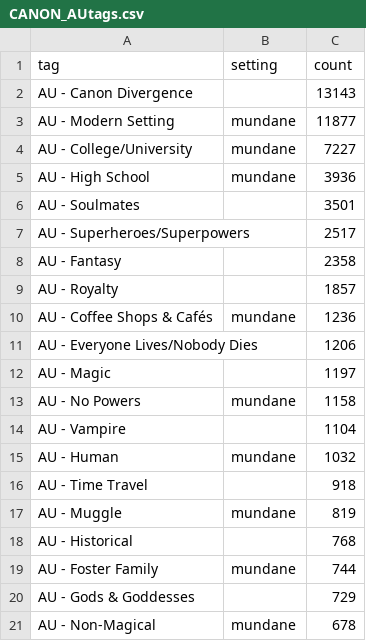
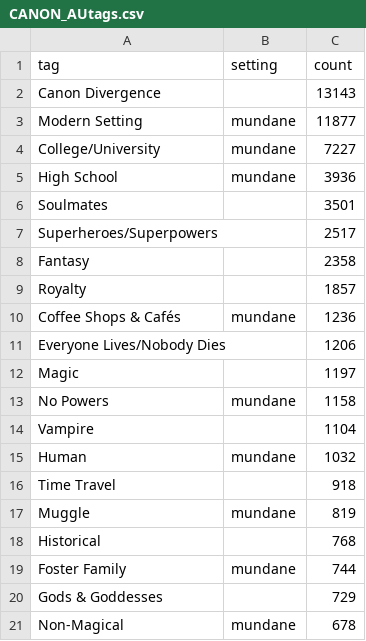
Before and after one commit to the-pudding/fanfic, a CSV file: static/assets/data/CANON/CANON_AUtags.csv, drawn as a sheet.

```diff
--- a/static/assets/data/CANON/CANON_AUtags.csv
+++ b/static/assets/data/CANON/CANON_AUtags.csv
@@ -1,21 +1,21 @@
 tag,setting,count
-AU - Canon Divergence,,13143
-AU - Modern Setting,mundane,11877
-AU - College/University,mundane,7227
-AU - High School,mundane,3936
-AU - Soulmates,,3501
-AU - Superheroes/Superpowers,,2517
-AU - Fantasy,,2358
-AU - Royalty,,1857
-AU - Coffee Shops & Cafés,mundane,1236
-AU - Everyone Lives/Nobody Dies,,1206
-AU - Magic,,1197
-AU - No Powers,mundane,1158
-AU - Vampire,,1104
-AU - Human,mundane,1032
-AU - Time Travel,,918
-AU - Muggle,mundane,819
-AU - Historical,,768
-AU - Foster Family,mundane,744
-AU - Gods & Goddesses,,729
-AU - Non-Magical,mundane,678
+Canon Divergence,,13143
+Modern Setting,mundane,11877
+College/University,mundane,7227
+High School,mundane,3936
+Soulmates,,3501
+Superheroes/Superpowers,,2517
+Fantasy,,2358
+Royalty,,1857
+Coffee Shops & Cafés,mundane,1236
+Everyone Lives/Nobody Dies,,1206
+Magic,,1197
+No Powers,mundane,1158
+Vampire,,1104
+Human,mundane,1032
+Time Travel,,918
+Muggle,mundane,819
+Historical,,768
+Foster Family,mundane,744
+Gods & Goddesses,,729
+Non-Magical,mundane,678
```
Also changed, not shown: 10 other files.
